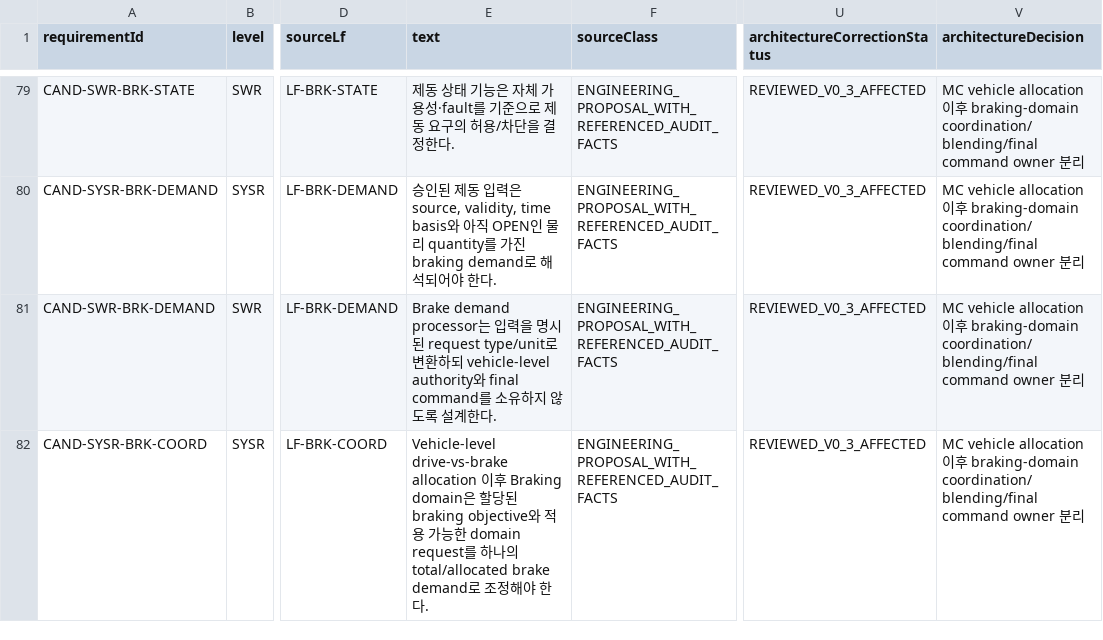
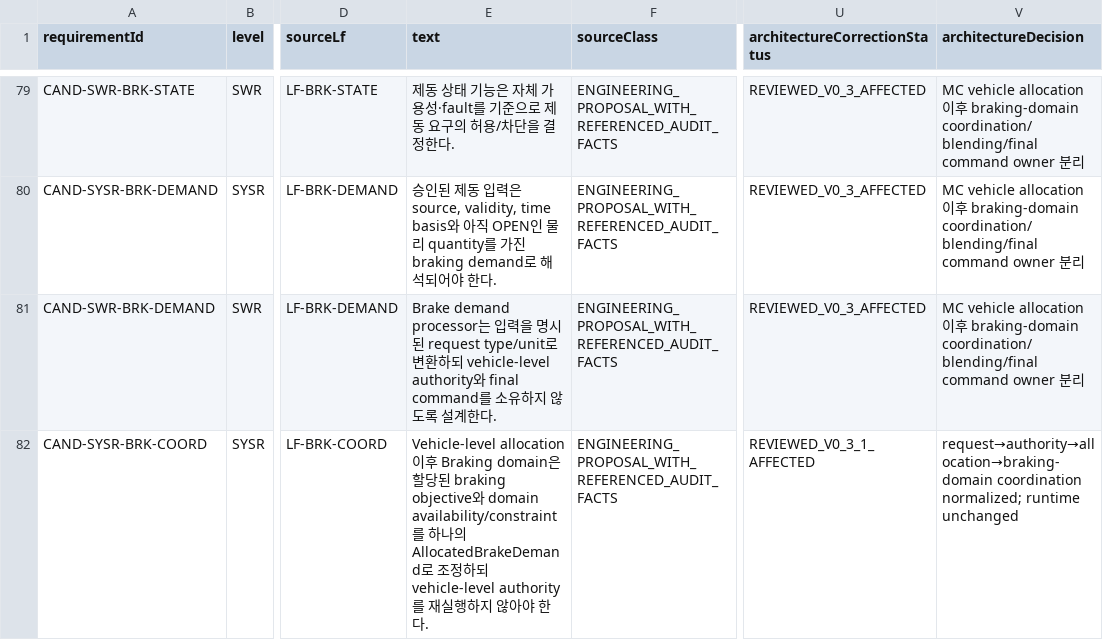
Before and after one commit to phmhp/TraceBack, a CSV file: docs/reference_vehicle/requirements/05_REQUIREMENT_CATALOG.csv, drawn as a sheet; only a part is shown, gaps mark what is left out; the diff covers the shown part only; the diff names each change by its address in the sheet, - before the commit and + after, or states it on an @@ line.

```diff
--- a/docs/reference_vehicle/requirements/05_REQUIREMENT_CATALOG.csv
+++ b/docs/reference_vehicle/requirements/05_REQUIREMENT_CATALOG.csv
-E82 (text): Vehicle-level drive-vs-brake allocation 이후 Braking domain은 할당된 braking objective와 적용 가능한 domain request를 하나의 total/allocated brake demand로 조정해야…
+E82 (text): Vehicle-level allocation 이후 Braking domain은 할당된 braking objective와 domain availability/constraint를 하나의 AllocatedBrakeDemand로 조정하되 vehicle-level authority를 재실행하지 않아야…
-U82 (architectureCorrectionStatus): REVIEWED_V0_3_AFFECTED
+U82 (architectureCorrectionStatus): REVIEWED_V0_3_1_AFFECTED
-V82 (architectureDecision): MC vehicle allocation 이후 braking-domain coordination/blending/final command owner 분리
+V82 (architectureDecision): request→authority→allocation→braking-domain coordination normalized; runtime unchanged
```
Also changed, not shown: 18 edited cells elsewhere in this file, docs/reference_vehicle/interfaces/04_INTERFACE_CATALOG.csv, docs/reference_vehicle/interfaces/04_SIGNAL_CATALOG.csv, 24 other files.
